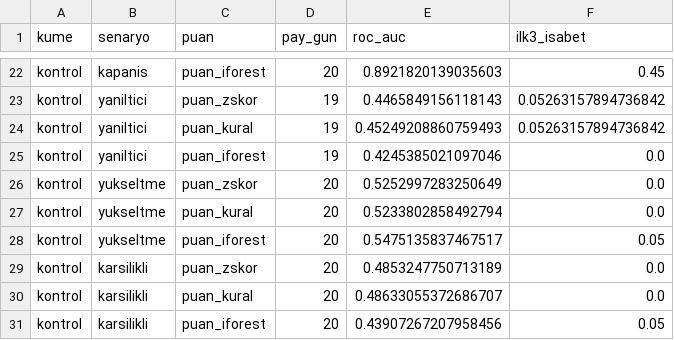
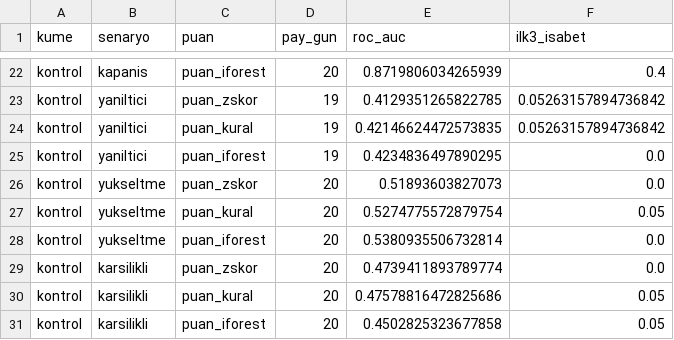
Before and after one commit to ResulCan-KESKIN/bist-esitleme-motoru, a CSV file: veri/gunici-dogrulama/2025-03/tespit/pencere/pencere_degerlendirme.csv, drawn as a sheet; only a part is shown, gaps mark what is left out; the diff covers the shown part only; the diff names each change by its address in the sheet, - before the commit and + after, or states it on an @@ line.

```diff
--- a/veri/gunici-dogrulama/2025-03/tespit/pencere/pencere_degerlendirme.csv
+++ b/veri/gunici-dogrulama/2025-03/tespit/pencere/pencere_degerlendirme.csv
-E22 (roc_auc): 0.8921820139035603
+E22 (roc_auc): 0.8719806034265939
-F22 (ilk3_isabet): 0.45
+F22 (ilk3_isabet): 0.4
-E23 (roc_auc): 0.4465849156118143
+E23 (roc_auc): 0.4129351265822785
-E24 (roc_auc): 0.45249208860759493
+E24 (roc_auc): 0.42146624472573835
-E25 (roc_auc): 0.4245385021097046
+E25 (roc_auc): 0.4234836497890295
-E26 (roc_auc): 0.5252997283250649
+E26 (roc_auc): 0.51893603827073
-E27 (roc_auc): 0.5233802858492794
+E27 (roc_auc): 0.5274775572879754
-F27 (ilk3_isabet): 0.0
+F27 (ilk3_isabet): 0.05
-E28 (roc_auc): 0.5475135837467517
+E28 (roc_auc): 0.5380935506732814
-F28 (ilk3_isabet): 0.05
+F28 (ilk3_isabet): 0.0
-E29 (roc_auc): 0.4853247750713189
+E29 (roc_auc): 0.4739411893789774
-E30 (roc_auc): 0.48633055372686707
+E30 (roc_auc): 0.47578816472825686
-F30 (ilk3_isabet): 0.0
+F30 (ilk3_isabet): 0.05
-E31 (roc_auc): 0.43907267207958456
+E31 (roc_auc): 0.4502825323677858
```
Also changed, not shown: 32 edited cells elsewhere in this file, veri/gunici-dogrulama/2025-03/tespit/degerlendirme.csv, veri/gunici-dogrulama/2025-03/tespit/olcek_duyarlilik.csv, 21 other files.
